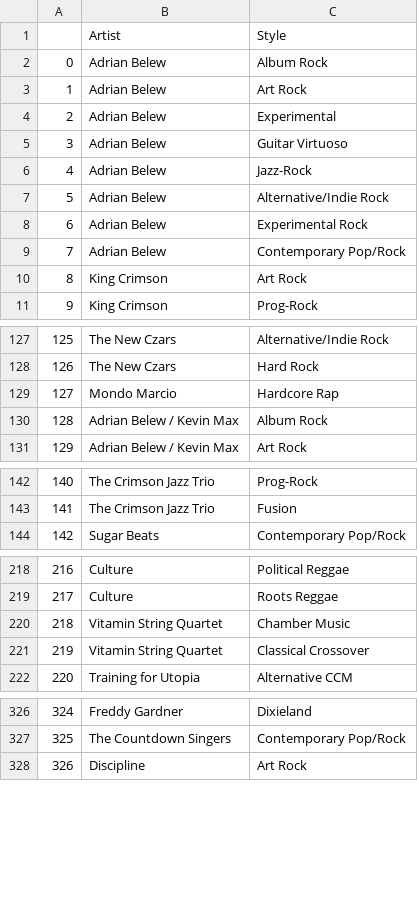
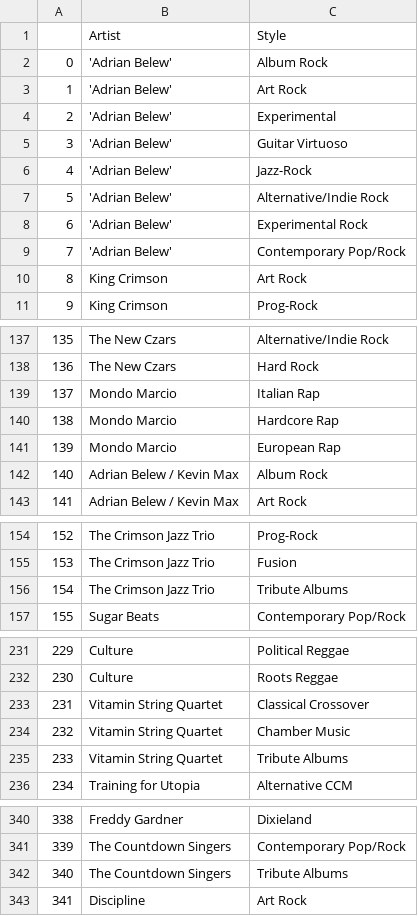
Before and after one commit to jtopor/N4J-AM-KG, a CSV file: artist_styles.csv, drawn as a sheet; only a part is shown, gaps mark what is left out; addresses are those after the commit; the diff covers the shown part only; the diff names each change by its address in the sheet, - before the commit and + after, or states it on an @@ line.

```diff
--- a/artist_styles.csv
+++ b/artist_styles.csv
-B2:B9: Adrian Belew
+B2:B9: 'Adrian Belew'
@@ column A renumbered between rows 30 and 562 @@
+row 139: 137 | Mondo Marcio | Italian Rap
+row 141: 139 | Mondo Marcio | European Rap
+row 156: 154 | The Crimson Jazz Trio | Tribute Albums
+row 233: 231 | Vitamin String Quartet | Classical Crossover
-C235: Classical Crossover
+C235: Tribute Albums
+row 342: 340 | The Countdown Singers | Tribute Albums
```
Also changed, not shown: 24 added rows elsewhere in this file, album_info.csv, artist_credits.csv, 4 other files.
